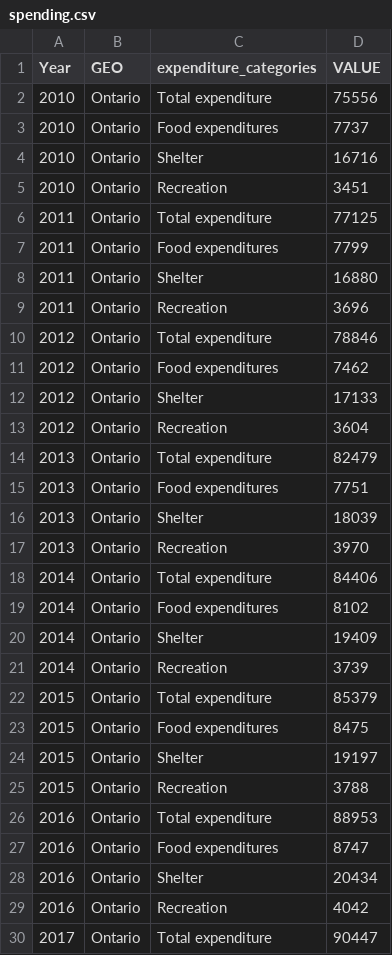
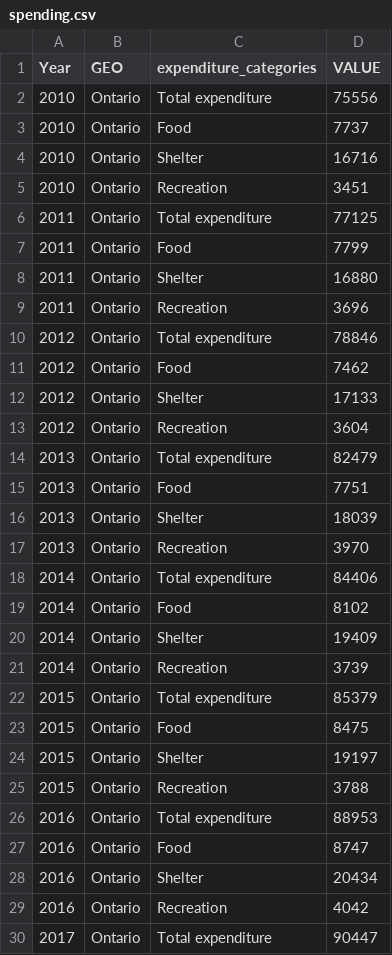
Before and after one commit to rahmabinth/consumer-behaviour, a CSV file: data/analysis_data/spending.csv, drawn as a sheet; only a part is shown; the diff covers the shown part only.

```diff
--- a/data/analysis_data/spending.csv
+++ b/data/analysis_data/spending.csv
@@ -2,3 +2,3 @@ Year,GEO,expenditure_categories,VALUE
 2010,Ontario,Total expenditure,75556
-2010,Ontario,Food expenditures,7737
+2010,Ontario,Food,7737
 2010,Ontario,Shelter,16716
@@ -6,3 +6,3 @@ Year,GEO,expenditure_categories,VALUE
 2011,Ontario,Total expenditure,77125
-2011,Ontario,Food expenditures,7799
+2011,Ontario,Food,7799
 2011,Ontario,Shelter,16880
@@ -10,3 +10,3 @@ Year,GEO,expenditure_categories,VALUE
 2012,Ontario,Total expenditure,78846
-2012,Ontario,Food expenditures,7462
+2012,Ontario,Food,7462
 2012,Ontario,Shelter,17133
@@ -14,3 +14,3 @@ Year,GEO,expenditure_categories,VALUE
 2013,Ontario,Total expenditure,82479
-2013,Ontario,Food expenditures,7751
+2013,Ontario,Food,7751
 2013,Ontario,Shelter,18039
@@ -18,3 +18,3 @@ Year,GEO,expenditure_categories,VALUE
 2014,Ontario,Total expenditure,84406
-2014,Ontario,Food expenditures,8102
+2014,Ontario,Food,8102
 2014,Ontario,Shelter,19409
@@ -22,3 +22,3 @@ Year,GEO,expenditure_categories,VALUE
 2015,Ontario,Total expenditure,85379
-2015,Ontario,Food expenditures,8475
+2015,Ontario,Food,8475
 2015,Ontario,Shelter,19197
@@ -26,3 +26,3 @@ Year,GEO,expenditure_categories,VALUE
 2016,Ontario,Total expenditure,88953
-2016,Ontario,Food expenditures,8747
+2016,Ontario,Food,8747
 2016,Ontario,Shelter,20434
```
Also changed, not shown: 3 edited cells elsewhere in this file, data/analysis_data/cpi.csv, 7 other files.
